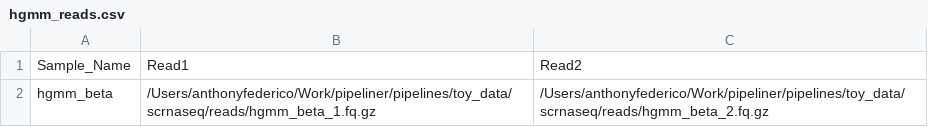
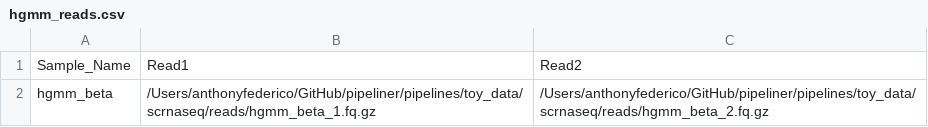
Before and after one commit to montilab/pipeliner, a CSV file: pipelines/toy_data/scrnaseq/hgmm_reads.csv, drawn as a sheet.

```diff
--- a/pipelines/toy_data/scrnaseq/hgmm_reads.csv
+++ b/pipelines/toy_data/scrnaseq/hgmm_reads.csv
@@ -1,2 +1,2 @@
 Sample_Name,Read1,Read2
-hgmm_beta,/Users/anthonyfederico/Work/pipeliner/pipelines/toy_data/scrnaseq/reads/hgmm_beta_1.fq.gz,/Users/anthonyfederico/Work/pipeliner/pipelines/toy_data/scrnaseq/reads/hgmm_beta_2.fq.gz
+hgmm_beta,/Users/anthonyfederico/GitHub/pipeliner/pipelines/toy_data/scrnaseq/reads/hgmm_beta_1.fq.gz,/Users/anthonyfederico/GitHub/pipeliner/pipelines/toy_data/scrnaseq/reads/hgmm_beta_2.fq.gz
```
Also changed, not shown: pipelines/toy_data/dge/dge_bams.csv, pipelines/toy_data/rnaseq/ggal_bams.csv, 6 other files.
